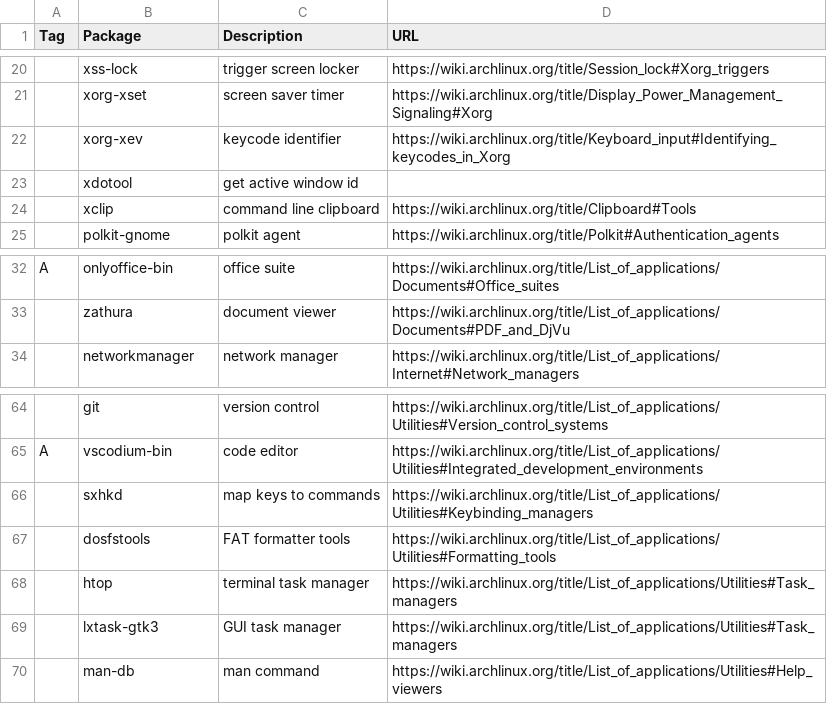
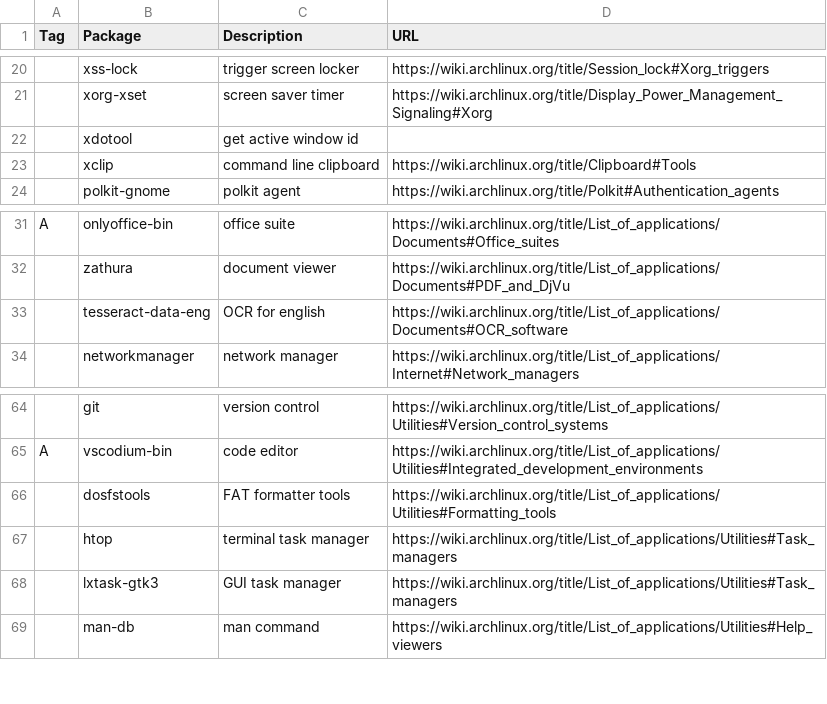
Before and after one commit to shyguyCreate/setup, a CSV file: pkgs.csv, drawn as a sheet; only a part is shown, gaps mark what is left out; removed rows and columns are numbered as before the commit, all else as after; the diff names each change by its address in the sheet, - before the commit and + after, or states it on an @@ line.

Commit message:
feat: remove sxhkd

```diff
--- a/pkgs.csv
+++ b/pkgs.csv
-row 22:  | xorg-xev | keycode identifier | https://wiki.archlinux.org/title/Keyboard_input#Identifying_keycodes_in_Xorg
+row 33:  | tesseract-data-eng | OCR for english | https://wiki.archlinux.org/title/List_of_applications/Documents#OCR_software
-row 66:  | sxhkd | map keys to commands | https://wiki.archlinux.org/title/List_of_applications/Utilities#Keybinding_managers
```
